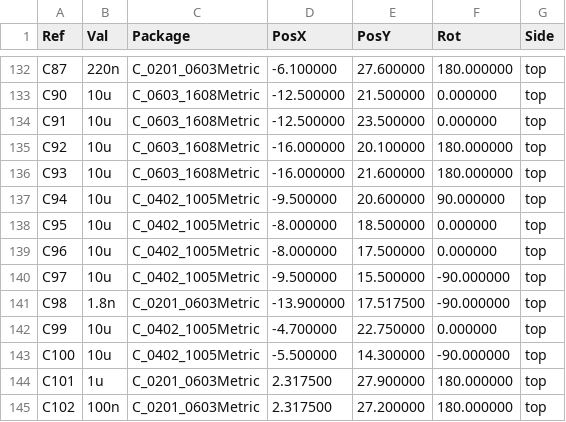
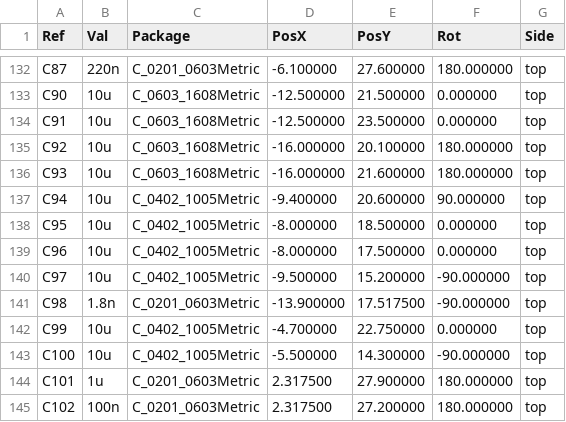
Before and after one commit to open-dynamic-robot-initiative/open-motor-driver-initiative, a CSV file: hardware/udriver3_sa/Fab/gerber/omodri_sa_laas-all-pos.csv, drawn as a sheet; only a part is shown, gaps mark what is left out.

Commit message:
Update on uOmodri_SA V1.0. Modify top silkscreen for CAN_FD/RS485 contact labels.

```diff
--- a/hardware/udriver3_sa/Fab/gerber/omodri_sa_laas-all-pos.csv
+++ b/hardware/udriver3_sa/Fab/gerber/omodri_sa_laas-all-pos.csv
@@ -136,6 +136,6 @@ Ref,Val,Package,PosX,PosY,Rot,Side
 "C93","10u","C_0603_1608Metric",-16.000000,21.600000,180.000000,top
-"C94","10u","C_0402_1005Metric",-9.500000,20.600000,90.000000,top
+"C94","10u","C_0402_1005Metric",-9.400000,20.600000,90.000000,top
 "C95","10u","C_0402_1005Metric",-8.000000,18.500000,0.000000,top
 "C96","10u","C_0402_1005Metric",-8.000000,17.500000,0.000000,top
-"C97","10u","C_0402_1005Metric",-9.500000,15.500000,-90.000000,top
+"C97","10u","C_0402_1005Metric",-9.500000,15.200000,-90.000000,top
 "C98","1.8n","C_0201_0603Metric",-13.900000,17.517500,-90.000000,top
```
Also changed, not shown: 20 other files.
